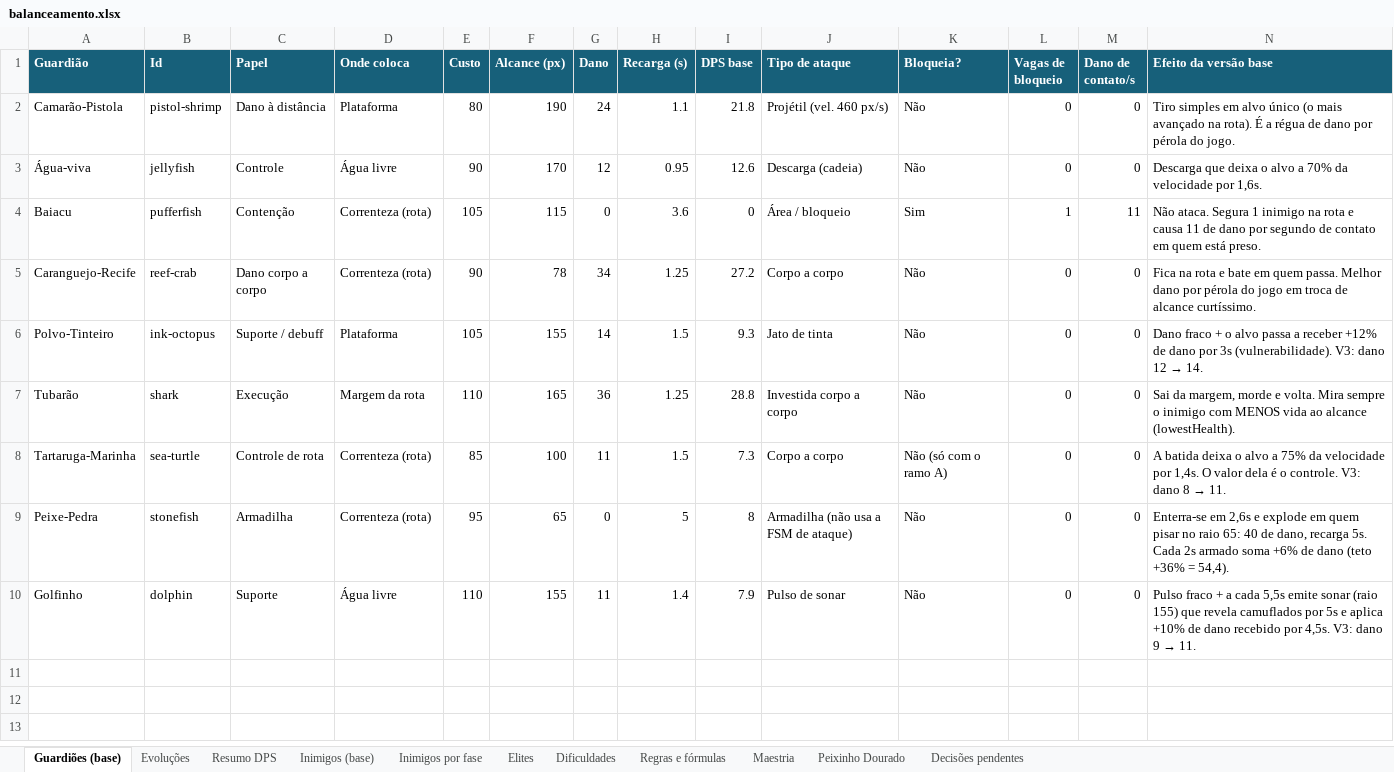
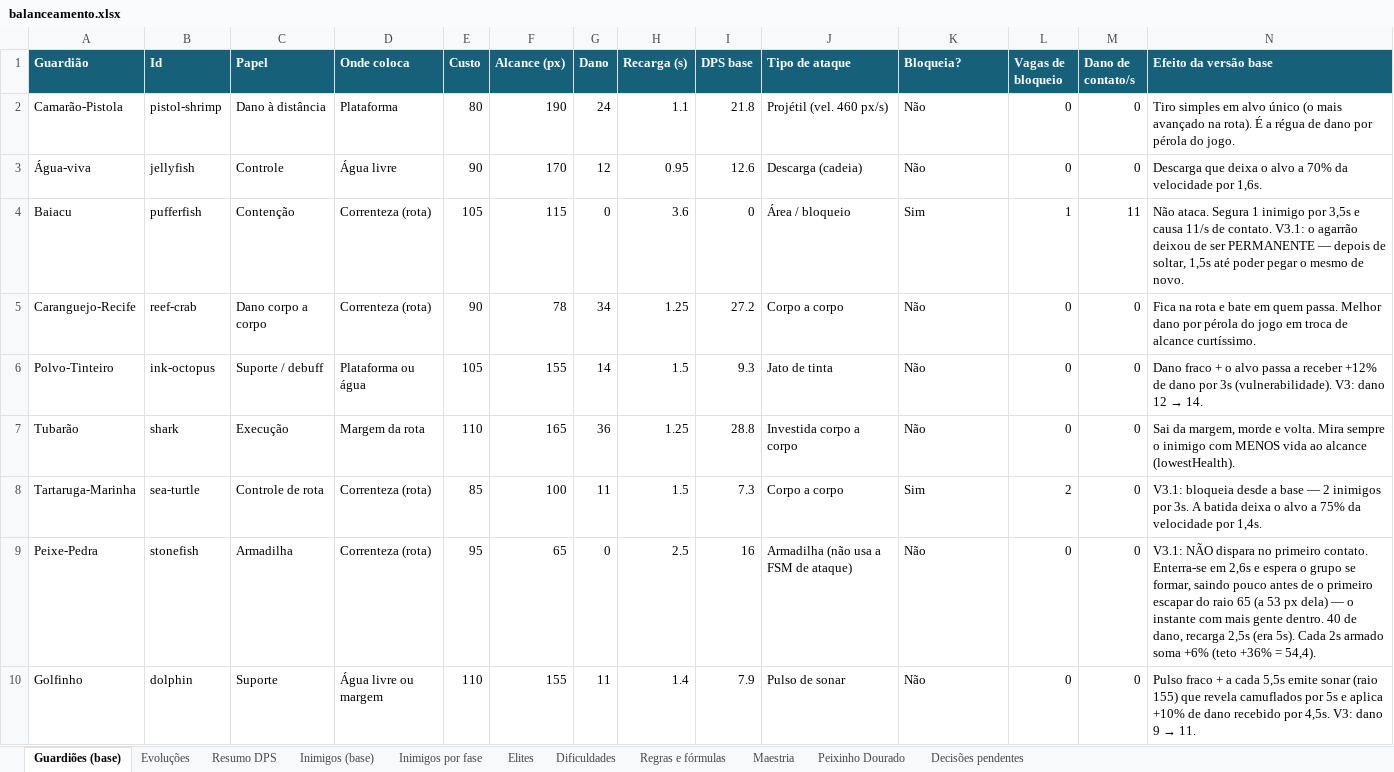
Before and after one commit to Akira034567/Guardioes-do-recife, an Excel workbook: docs/balanceamento.xlsx, sheet Guardiões (base), drawn as a sheet; values as stored, in another font and other column widths than the file's, no borders; the diff names each change by its address in the sheet, - before the commit and + after, or states it on an @@ line.

```diff
--- a/docs/balanceamento.xlsx (sheet Guardiões (base))
+++ b/docs/balanceamento.xlsx (sheet Guardiões (base))
-N4 (Efeito da versão base): …1 inimigo na rota e causa 11 de dano por segundo de contato em quem está preso.
+N4 (Efeito da versão base): …1 inimigo por 3,5s e causa 11/s de contato. V3.1: o agarrão deixou de ser PERMANENTE — depois de soltar, 1,5s até poder pegar o mesmo de novo.
-D6 (Onde coloca): Plataforma
+D6 (Onde coloca): Plataforma ou água
-K8 (Bloqueia?): Não (só com o ramo A)
+K8 (Bloqueia?): Sim
-L8 (Vagas de bloqueio): 0
+L8 (Vagas de bloqueio): 2
@@ N8 (Efeito da versão base): A batida deixa o alvo a 75% da velocidade por 1,4s. O valor dela é o controle. V3: dano 8 → 11. → V3.1: bloqueia desde a base — 2 inimigos por 3s. A batida deixa o alvo a 75% da velocidade por 1,4s. @@
-H9 (Recarga (s)): 5
+H9 (Recarga (s)): 2.5
-I9 (DPS base): 8
+I9 (DPS base): 16
-N9 (Efeito da versão base): Enterra-se em 2,6s e explode em quem pisar no raio 65: 40 de dano, recarga 5s. Cada 2s armado soma +6% de dano (teto +36%…
+N9 (Efeito da versão base): V3.1: NÃO dispara no primeiro contato. Enterra-se em 2,6s e espera o grupo se formar, saindo pouco antes de o primeiro escapar do raio 65 (a 53 px dela) — o instante com mais gente dentro. 40 de dano, recarga 2,5s (era 5s). Cada 2s armado soma +6% (teto +36%…
-D10 (Onde coloca): Água livre
+D10 (Onde coloca): Água livre ou margem
```
Also changed, not shown: sheet Evoluções, sheet Regras e fórmulas, 10 other files.
